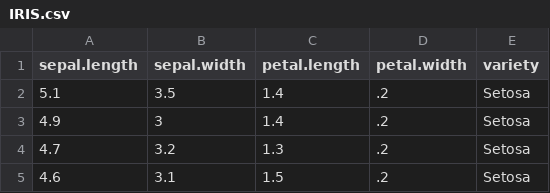
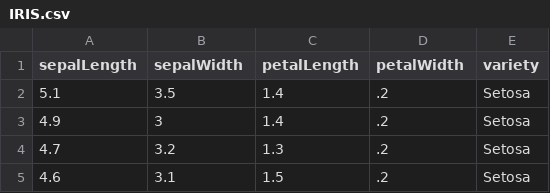
Before and after one commit to legolego/Streamlit_demo, a CSV file: streamlit/data/IRIS.csv, drawn as a sheet; only a part is shown.

```diff
--- a/streamlit/data/IRIS.csv
+++ b/streamlit/data/IRIS.csv
@@ -1,2 +1,2 @@
-"sepal.length","sepal.width","petal.length","petal.width","variety"
+"sepalLength","sepalWidth","petalLength","petalWidth","variety"
 5.1,3.5,1.4,.2,"Setosa"
```
Also changed, not shown: 2 other files.
